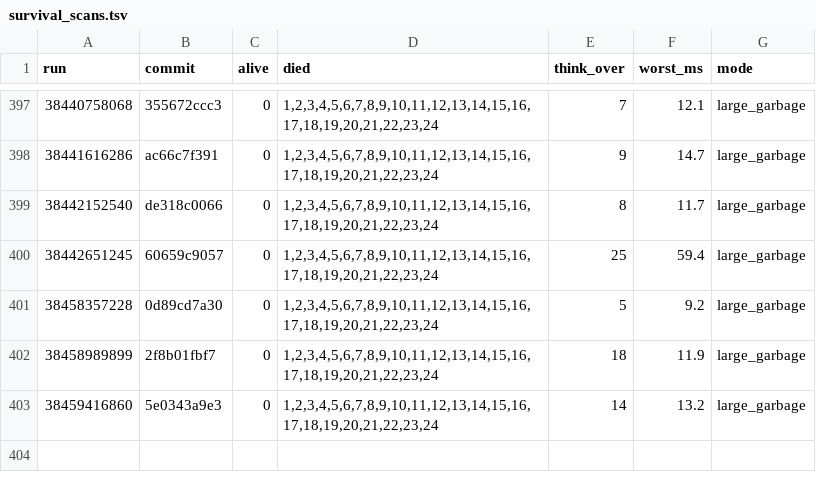
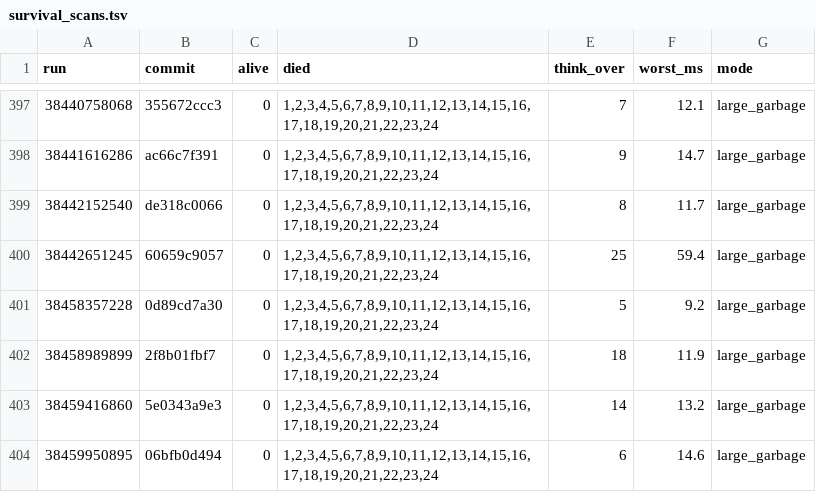
Before and after one commit to briankeegan/GameCreator, a TSV file: games/the-game/ai/eval/survival_scans.tsv, drawn as a sheet; only a part is shown, gaps mark what is left out; the diff names each change by its address in the sheet, - before the commit and + after, or states it on an @@ line.

```diff
--- a/games/the-game/ai/eval/survival_scans.tsv
+++ b/games/the-game/ai/eval/survival_scans.tsv
+row 404: 38459950895 | 06bfb0d494 | 0 | 1,2,3,4,5,6,7,8,9,10,11,12,13,14,15,16,17,18,19,20,21,22,23,24 | 6 | 14.6 | large_garbage
```
